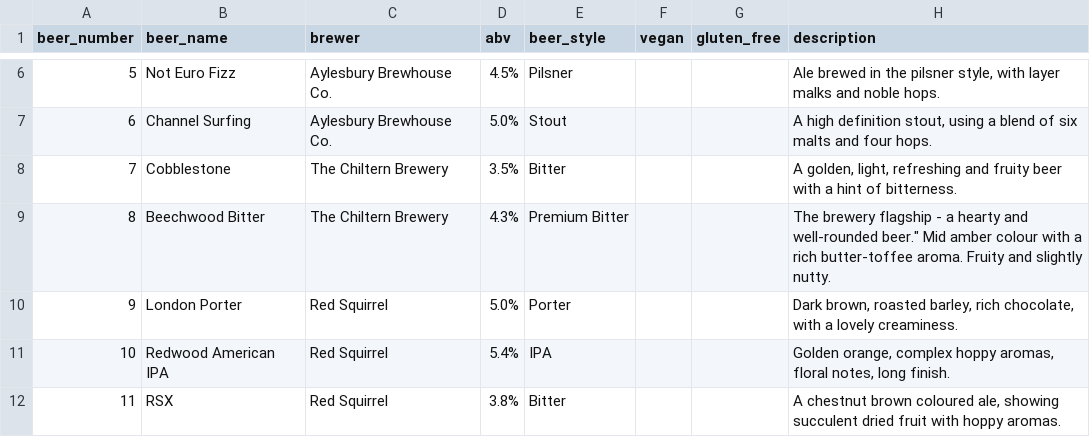
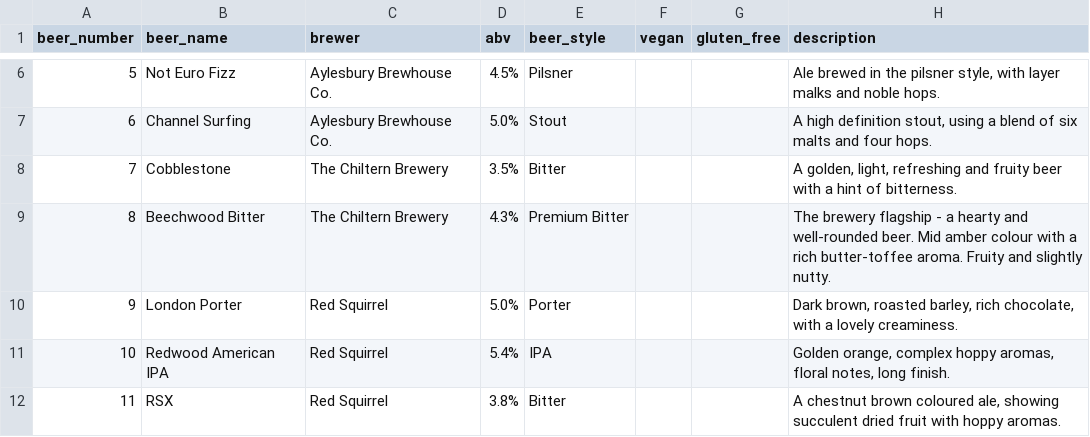
Before and after one commit to guyfawcus/beer-fest.js, a CSV file: public/downloads/2012-beers.csv, drawn as a sheet; only a part is shown, gaps mark what is left out; the diff names each change by its address in the sheet, - before the commit and + after, or states it on an @@ line.

Commit message:
minor fixes to formatting in '2012-beers.csv'

```diff
--- a/public/downloads/2012-beers.csv
+++ b/public/downloads/2012-beers.csv
-H9 (description): …and well-rounded beer." Mid amber…
+H9 (description): …and well-rounded beer. Mid amber…
```
